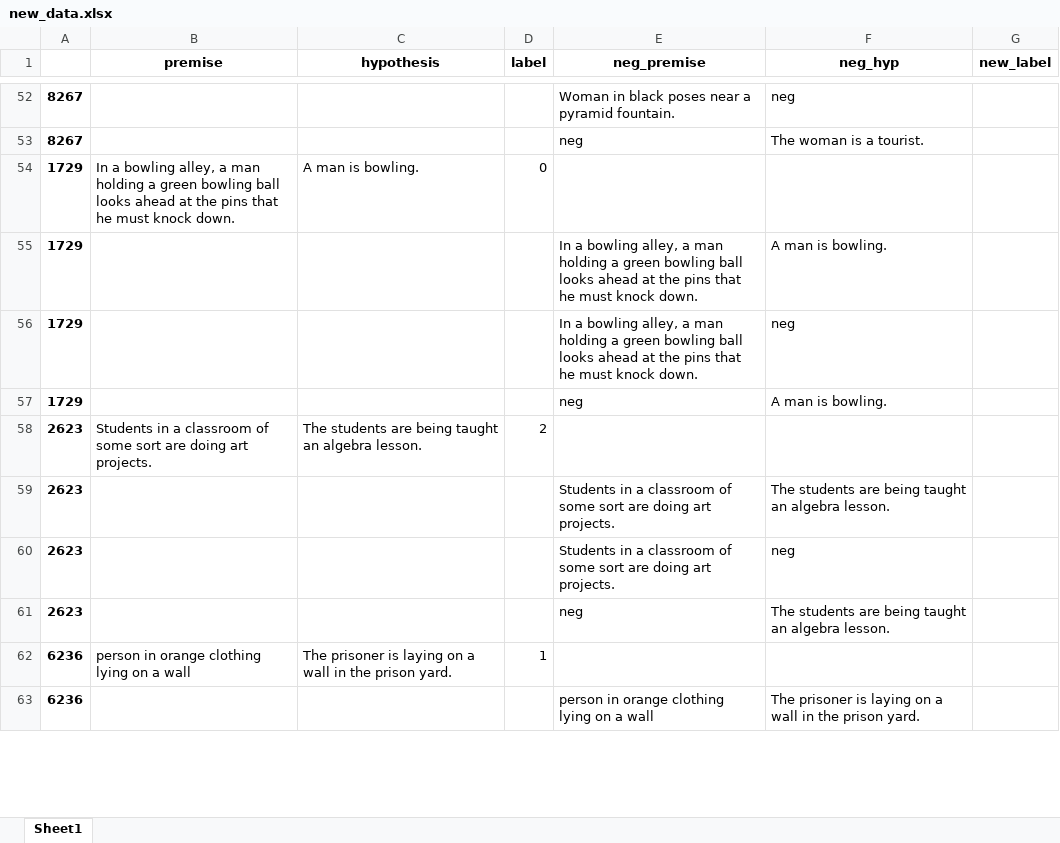
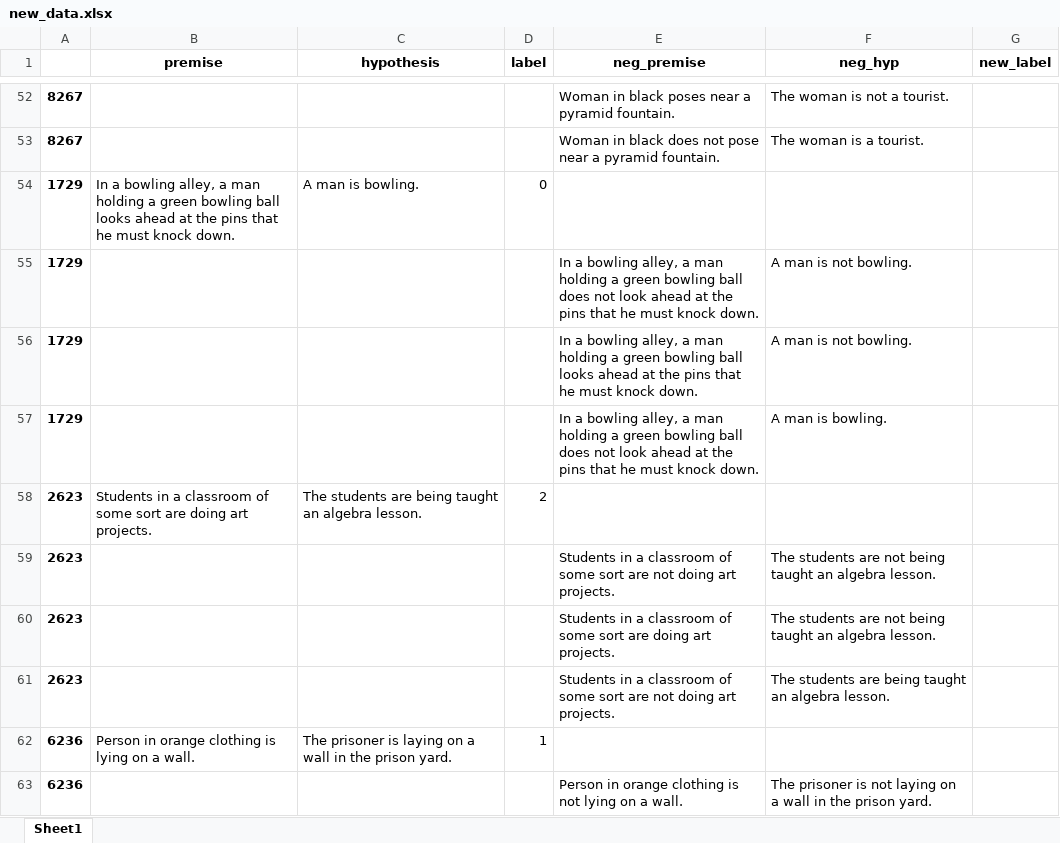
Before and after one commit to Serebryanskiy/nli, an Excel workbook: new_data.xlsx, sheet Sheet1, drawn as a sheet; only a part is shown, gaps mark what is left out; values as stored, in another font and other column widths than the file's, no borders; the diff covers the shown part only; the diff names each change by its address in the sheet, - before the commit and + after, or states it on an @@ line.

```diff
--- a/new_data.xlsx (sheet Sheet1)
+++ b/new_data.xlsx (sheet Sheet1)
-F52 (neg_hyp): neg
+F52 (neg_hyp): The woman is not a tourist.
-E53 (neg_premise): neg
+E53 (neg_premise): Woman in black does not pose near a pyramid fountain.
-E55 (neg_premise): …bowling ball looks ahead at…
+E55 (neg_premise): …bowling ball does not look ahead at…
-F55 (neg_hyp): A man is bowling.
+F55 (neg_hyp): A man is not bowling.
-F56 (neg_hyp): neg
+F56 (neg_hyp): A man is not bowling.
-E57 (neg_premise): neg
+E57 (neg_premise): In a bowling alley, a man holding a green bowling ball does not look ahead at the pins that he must knock down.
-E59 (neg_premise): …sort are doing art…
+E59 (neg_premise): …sort are not doing art…
-F59 (neg_hyp): …students are being taught…
+F59 (neg_hyp): …students are not being taught…
-F60 (neg_hyp): neg
+F60 (neg_hyp): The students are not being taught an algebra lesson.
-E61 (neg_premise): neg
+E61 (neg_premise): Students in a classroom of some sort are not doing art projects.
-B62 (premise): person in orange clothing lying on a wall
+B62 (premise): Person in orange clothing is lying on a wall.
-E63 (neg_premise): person in orange clothing lying on a wall
+E63 (neg_premise): Person in orange clothing is not lying on a wall.
-F63 (neg_hyp): …prisoner is laying on…
+F63 (neg_hyp): …prisoner is not laying on…
```
Also changed, not shown: 515 edited cells elsewhere in this sheet.
